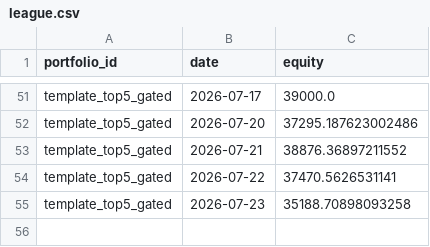
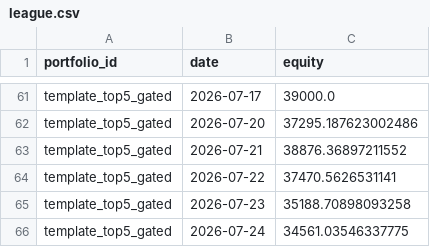
Before and after one commit to ong6/trading-engine, a CSV file: data/reports/league.csv, drawn as a sheet; only a part is shown, gaps mark what is left out; the diff covers the shown part only; the diff names each change by its address in the sheet, - before the commit and + after, or states it on an @@ line.

```diff
--- a/data/reports/league.csv
+++ b/data/reports/league.csv
+row 66: template_top5_gated | 2026-07-24 | 34561.03546337775
```
Also changed, not shown: 10 added rows elsewhere in this file, 4 other files.
